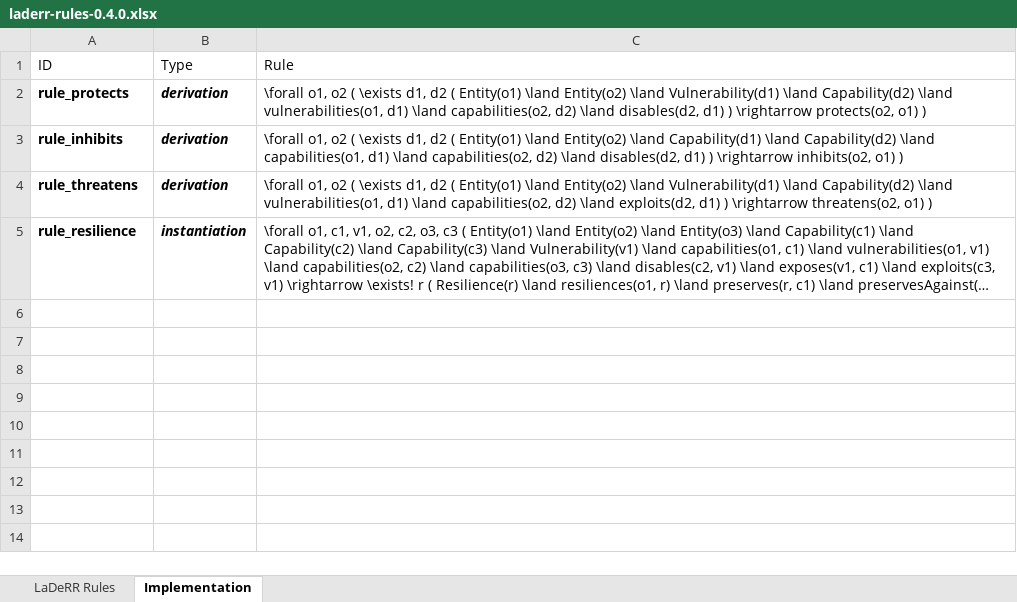
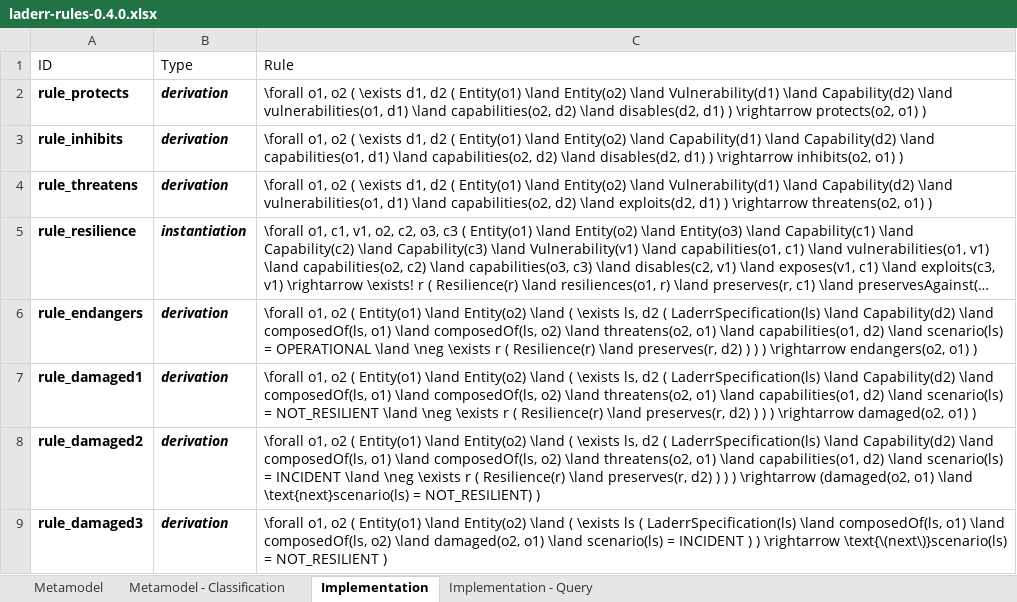
Before and after one commit to pedropaulofb/laderr, an Excel workbook: laderr-rules-0.4.0.xlsx, sheet Implementation, drawn as a sheet; long unchanged cells end in …; values as stored, in another font and other column widths than the file's, no borders; table styles not drawn; the diff names each change by its address in the sheet, - before the commit and + after, or states it on an @@ line.

Commit message:
updated rules

```diff
--- a/laderr-rules-0.4.0.xlsx (sheet Implementation)
+++ b/laderr-rules-0.4.0.xlsx (sheet Implementation)
-sheet tab: LaDeRR Rules
+sheet tab: Metamodel
+sheet tab: Metamodel - Classification
+sheet tab: Implementation - Query
+row 6: rule_endangers | derivation | \forall o1, o2 ( Entity(o1) \land Entity(o2) \land ( \exists ls, d2 ( LaderrSpecification(ls) \land Capability(d2) \land composedOf(ls, o1) \land composedOf(ls, o2) \land threatens(o2, o1) \land capabilities(o1, d2) \land scenario(ls) = OPERATIONAL \land \neg \exists r ( Resilience(r) \land preserves(r, d2) ) ) ) \rightarrow endangers(o2, o1) )
+row 7: rule_damaged1 | derivation | \forall o1, o2 ( Entity(o1) \land Entity(o2) \land ( \exists ls, d2 ( LaderrSpecification(ls) \land Capability(d2) \land composedOf(ls, o1) \land composedOf(ls, o2) \land threatens(o2, o1) \land capabilities(o1, d2) \land scenario(ls) = NOT_RESILIENT \land \neg \exists r ( Resilience(r) \land preserves(r, d2) ) ) ) \rightarrow damaged(o2, o1) )
+row 8: rule_damaged2 | derivation | \forall o1, o2 ( Entity(o1) \land Entity(o2) \land ( \exists ls, d2 ( LaderrSpecification(ls) \land Capability(d2) \land composedOf(ls, o1) \land composedOf(ls, o2) \land threatens(o2, o1) \land capabilities(o1, d2) \land scenario(ls) = INCIDENT \land \neg \exists r ( Resilience(r) \land preserves(r, d2) ) ) ) \rightarrow (damaged(o2, o1) \land \text{next}scenario(ls) = NOT_RESILIENT) )
+row 9: rule_damaged3 | derivation | \forall o1, o2 ( Entity(o1) \land Entity(o2) \land ( \exists ls ( LaderrSpecification(ls) \land composedOf(ls, o1) \land composedOf(ls, o2) \land damaged(o2, o1) \land scenario(ls) = INCIDENT ) ) \rightarrow \text{\(next\)}scenario(ls) = NOT_RESILIENT )
```
Also changed, not shown: sheet Metamodel.
